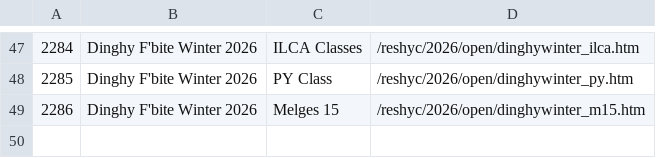
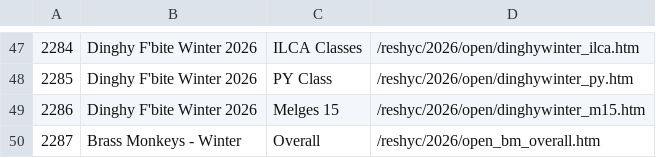
Before and after one commit to sailscoring/hyc-archive, a CSV file: sources/reshyc/admin/2026_open.csv, drawn as a sheet; only a part is shown, gaps mark what is left out.

```diff
--- a/sources/reshyc/admin/2026_open.csv
+++ b/sources/reshyc/admin/2026_open.csv
@@ -49 +49,2 @@
 2286,Dinghy F'bite Winter 2026,Melges 15,/reshyc/2026/open/dinghywinter_m15.htm
+2287,Brass Monkeys - Winter,Overall,/reshyc/2026/open_bm_overall.htm
```
